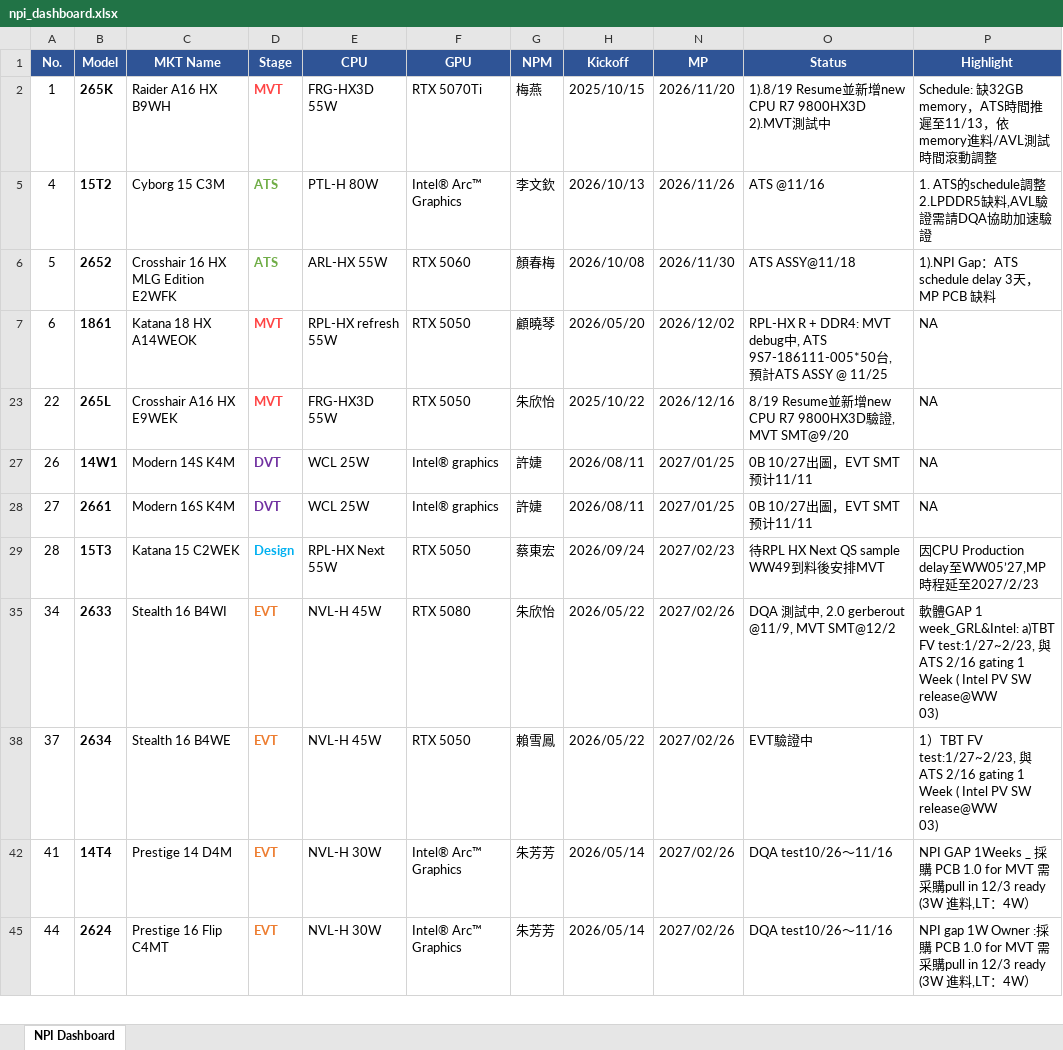
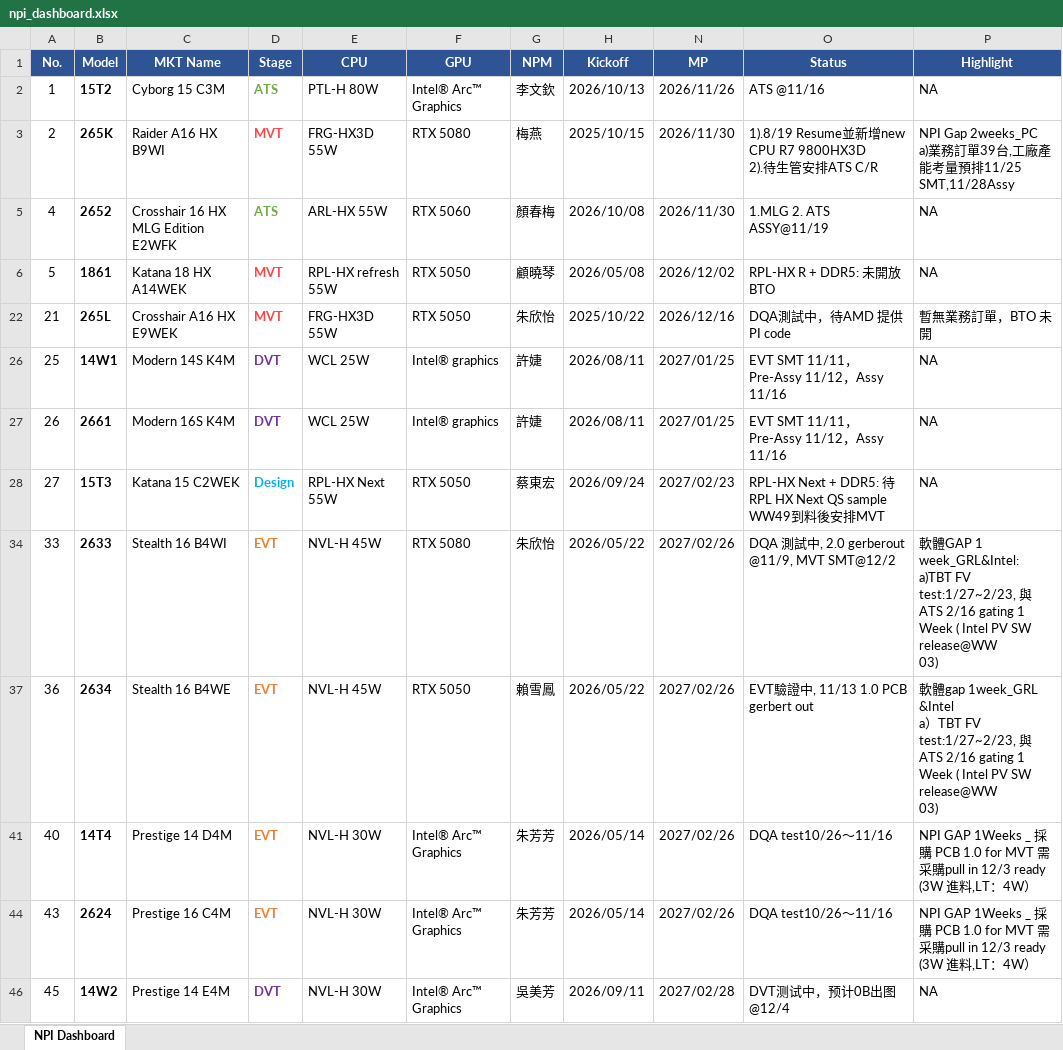
Before and after one commit to kabonka/npi-dashboard, an Excel workbook: npi_dashboard.xlsx, sheet NPI Dashboard, drawn as a sheet; only a part is shown; values as stored, in another font and other column widths than the file's, no borders; removed rows and columns are numbered as before the commit, all else as after; ↵ is a line break in a cell; the diff covers the shown part only; the diff names each change by its address in the sheet, - before the commit and + after, or states it on an @@ line.

```diff
--- a/npi_dashboard.xlsx (sheet NPI Dashboard)
+++ b/npi_dashboard.xlsx (sheet NPI Dashboard)
-row 2: 1 | 265K | Raider A16 HX B9WH | MVT | FRG-HX3D 55W | RTX 5070Ti | 梅燕 | 2025/10/15 | 2026/11/20 | 1).8/19 Resume並新增new CPU R7 9800HX3D ↵ 2).MVT測試中 | Schedule: 缺32GB memory，ATS時間推遲至11/13，依memory進料/AVL測試時間滾動調整
-A2 (No.): 4
+A2 (No.): 1
-P2 (Highlight): 1. ATS的schedule調整 2.LPDDR5缺料,AVL驗證需請DQA協助加速驗證
+P2 (Highlight): NA
+row 3: 2 | 265K | Raider A16 HX B9WI | MVT | FRG-HX3D 55W | RTX 5080 | 梅燕 | 2025/10/15 | 2026/11/30 | 1).8/19 Resume並新增new CPU R7 9800HX3D ↵ 2).待生管安排ATS C/R | NPI Gap 2weeks_PC ↵ a)業務訂單39台,工廠產能考量預排11/25 SMT,11/28Assy
-A5 (No.): 5
+A5 (No.): 4
-O5 (Status): ATS ASSY@11/18
+O5 (Status): 1.MLG 2. ATS ASSY@11/19
-P5 (Highlight): 1).NPI Gap：ATS schedule delay 3天，MP PCB 缺料
+P5 (Highlight): NA
-A6 (No.): 6
+A6 (No.): 5
-C6 (MKT Name): Katana 18 HX A14WEOK
+C6 (MKT Name): Katana 18 HX A14WEK
-H6 (Kickoff): 2026/05/20
+H6 (Kickoff): 2026/05/08
-O6 (Status): …R + DDR4: MVT debug中, ATS 9S7-186111-005*50台, 預計ATS ASSY @ 11/25
+O6 (Status): …R + DDR5: 未開放BTO
-A22 (No.): 22
+A22 (No.): 21
-O22 (Status): 8/19 Resume並新增new CPU R7 9800HX3D驗證, MVT SMT@9/20
+O22 (Status): DQA測試中，待AMD 提供PI code
-P22 (Highlight): NA
+P22 (Highlight): 暫無業務訂單，BTO 未開
+row 26: 25 | 14W1 | Modern 14S K4M | DVT | WCL 25W | Intel® graphics | 許婕 | 2026/08/11 | 2027/01/25 | EVT SMT 11/11，Pre-Assy 11/12，Assy 11/16 | NA
-B27 (Model): 14W1
+B27 (Model): 2661
-C27 (MKT Name): Modern 14S K4M
+C27 (MKT Name): Modern 16S K4M
-O27 (Status): 0B 10/27出圖，EVT SMT预计11/11
+O27 (Status): EVT SMT 11/11，Pre-Assy 11/12，Assy 11/16
-row 28: 27 | 2661 | Modern 16S K4M | DVT | WCL 25W | Intel® graphics | 許婕 | 2026/08/11 | 2027/01/25 | 0B 10/27出圖，EVT SMT预计11/11 | NA
-A28 (No.): 28
+A28 (No.): 27
-O28 (Status): 待RPL HX Next QS sample WW49到料後安排MVT
+O28 (Status): RPL-HX Next + DDR5: 待RPL HX Next QS sample WW49到料後安排MVT
-P28 (Highlight): 因CPU Production delay至WW05’27,MP時程延至2027/2/23
+P28 (Highlight): NA
-A34 (No.): 34
+A34 (No.): 33
-P34 (Highlight): …release@WW ↵ 03)
+P34 (Highlight): …release@WW ↵ 03)
-A37 (No.): 37
+A37 (No.): 36
-O37 (Status): EVT驗證中
+O37 (Status): EVT驗證中, 11/13 1.0 PCB gerbert out
-P37 (Highlight): 1）TBT…
+P37 (Highlight): 軟體gap 1week_GRL &Intel ↵ a）TBT…
-A41 (No.): 41
+A41 (No.): 40
-A44 (No.): 44
+A44 (No.): 43
-C44 (MKT Name): Prestige 16 Flip C4MT
+C44 (MKT Name): Prestige 16 C4M
-P44 (Highlight): NPI gap 1W Owner :採購…
+P44 (Highlight): NPI GAP 1Weeks _ 採購…
+row 46: 45 | 14W2 | Prestige 14 E4M | DVT | NVL-H 30W | Intel® Arc™ Graphics | 吳美芳 | 2026/09/11 | 2027/02/28 | DVT测试中，预计0B出图@12/4 | NA
```
Also changed, not shown: 1 removed row, 47 edited cells and cell formats elsewhere in this sheet, hidden cells, MP变动记录.xlsx, 5 other files.
